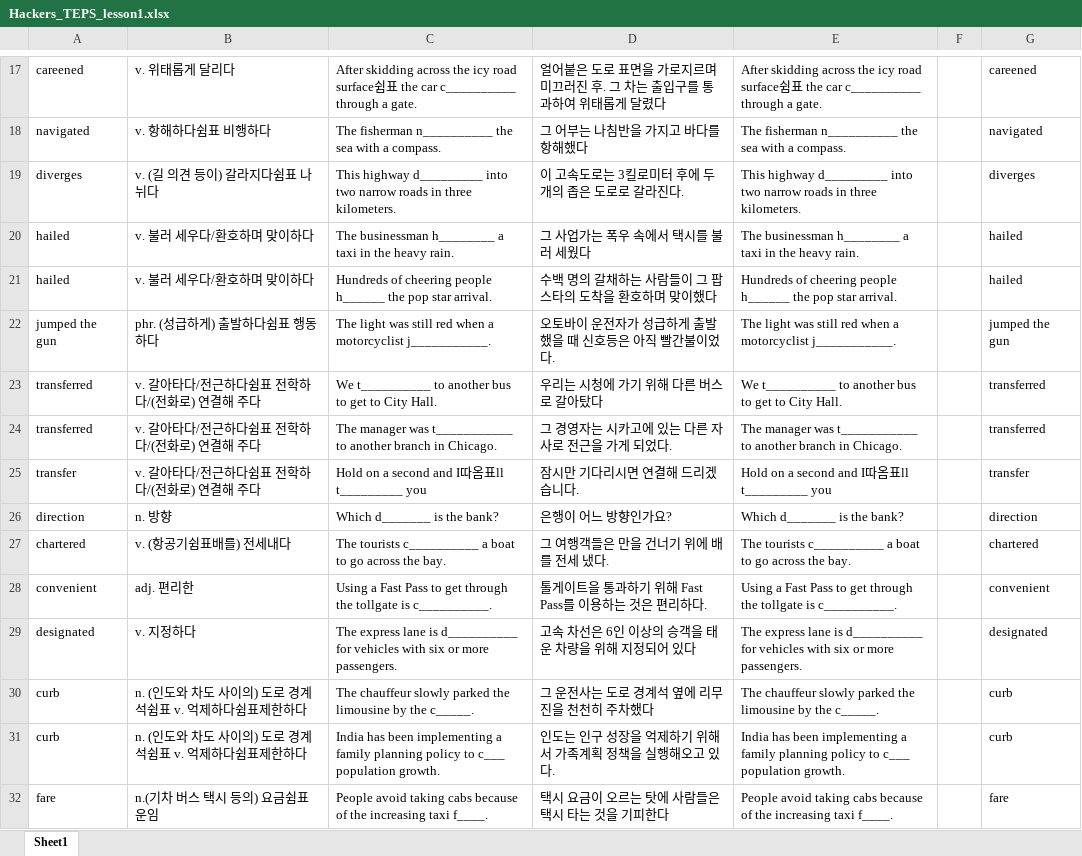
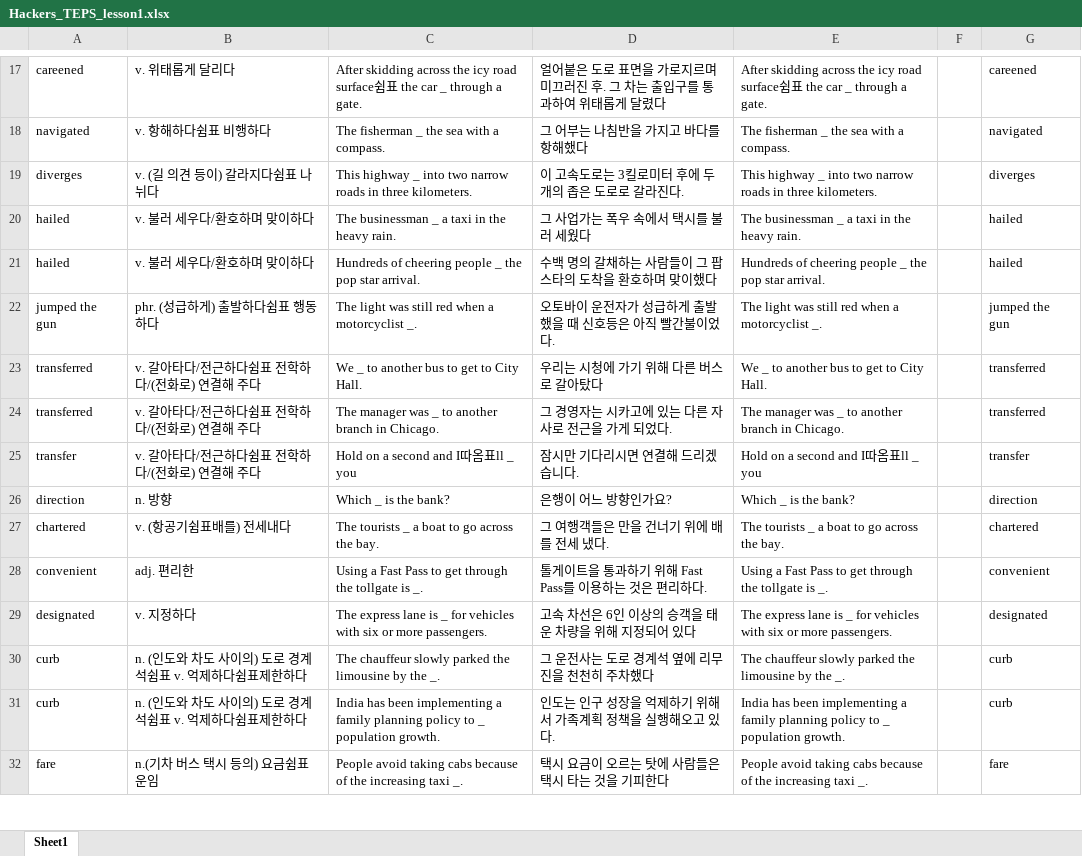
Before and after one commit to opal2718/english_words, an Excel workbook: csvs/Hackers_TEPS_lesson1.xlsx, sheet Sheet1, drawn as a sheet; only a part is shown, gaps mark what is left out; values as stored, in another font and other column widths than the file's, no borders; the diff covers the shown part only; the diff names each change by its address in the sheet, - before the commit and + after, or states it on an @@ line.

```diff
--- a/csvs/Hackers_TEPS_lesson1.xlsx (sheet Sheet1)
+++ b/csvs/Hackers_TEPS_lesson1.xlsx (sheet Sheet1)
-C17: …the car c__________ through a…
+C17: …the car _ through a…
-E17: …the car c__________ through a…
+E17: …the car _ through a…
-C18: The fisherman n__________ the sea with a compass.
+C18: The fisherman _ the sea with a compass.
-E18: The fisherman n__________ the sea with a compass.
+E18: The fisherman _ the sea with a compass.
-C19: This highway d_________ into two…
+C19: This highway _ into two…
-E19: This highway d_________ into two…
+E19: This highway _ into two…
-C20: The businessman h________ a taxi…
+C20: The businessman _ a taxi…
-E20: The businessman h________ a taxi…
+E20: The businessman _ a taxi…
-C21: …cheering people h______ the pop…
+C21: …cheering people _ the pop…
-E21: …cheering people h______ the pop…
+E21: …cheering people _ the pop…
-C22: …a motorcyclist j___________.
+C22: …a motorcyclist _.
-E22: …a motorcyclist j___________.
+E22: …a motorcyclist _.
-C23: We t__________ to another bus to get to City Hall.
+C23: We _ to another bus to get to City Hall.
-E23: We t__________ to another bus to get to City Hall.
+E23: We _ to another bus to get to City Hall.
-C24: …manager was t___________ to another…
+C24: …manager was _ to another…
-E24: …manager was t___________ to another…
+E24: …manager was _ to another…
-C25: Hold on a second and I따옴표ll t_________ you
+C25: Hold on a second and I따옴표ll _ you
-E25: Hold on a second and I따옴표ll t_________ you
+E25: Hold on a second and I따옴표ll _ you
-C26: Which d_______ is the bank?
+C26: Which _ is the bank?
-E26: Which d_______ is the bank?
+E26: Which _ is the bank?
-C27: The tourists c__________ a boat…
+C27: The tourists _ a boat…
-E27: The tourists c__________ a boat…
+E27: The tourists _ a boat…
-C28: …tollgate is c__________.
+C28: …tollgate is _.
-E28: …tollgate is c__________.
+E28: …tollgate is _.
-C29: …lane is d__________ for vehicles…
+C29: …lane is _ for vehicles…
-E29: …lane is d__________ for vehicles…
+E29: …lane is _ for vehicles…
-C30: …by the c_____.
+C30: …by the _.
-E30: …by the c_____.
+E30: …by the _.
-C31: …policy to c___ population growth.
+C31: …policy to _ population growth.
-E31: …policy to c___ population growth.
+E31: …policy to _ population growth.
-C32: …increasing taxi f____.
+C32: …increasing taxi _.
-E32: …increasing taxi f____.
+E32: …increasing taxi _.
```
Also changed, not shown: 96 edited cells elsewhere in this sheet, 1 other file.
